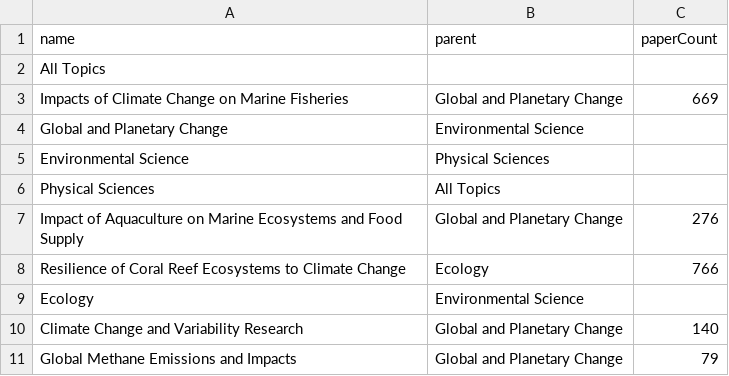
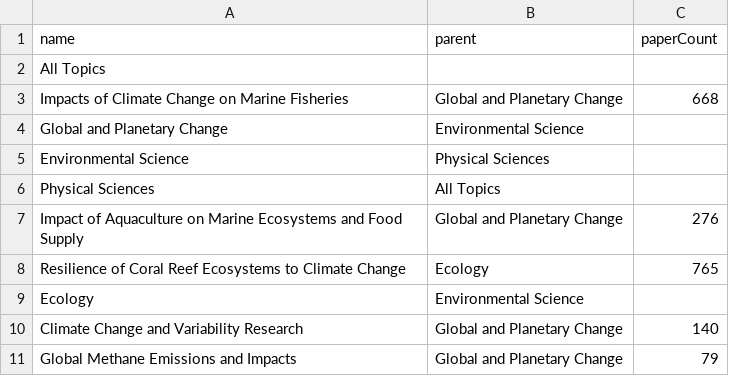
Before and after one commit to Colin-Orian/Visualization-Final-Project, a CSV file: data/hierachy.csv, drawn as a sheet; only a part is shown.

Commit message:
Removed outliers in dataset
One paper in the dataset was published in 1874 and caused a major skew in the time visualization so was removed from the dataset.

```diff
--- a/data/hierachy.csv
+++ b/data/hierachy.csv
@@ -2,3 +2,3 @@ name|parent|paperCount
 All Topics|
-Impacts of Climate Change on Marine Fisheries|Global and Planetary Change|669
+Impacts of Climate Change on Marine Fisheries|Global and Planetary Change|668
 Global and Planetary Change|Environmental Science
@@ -7,3 +7,3 @@ Physical Sciences|All Topics
 Impact of Aquaculture on Marine Ecosystems and Food Supply|Global and Planetary Change|276
-Resilience of Coral Reef Ecosystems to Climate Change|Ecology|766
+Resilience of Coral Reef Ecosystems to Climate Change|Ecology|765
 Ecology|Environmental Science
```
Also changed, not shown: data/paperCount.csv, 7 other files.
